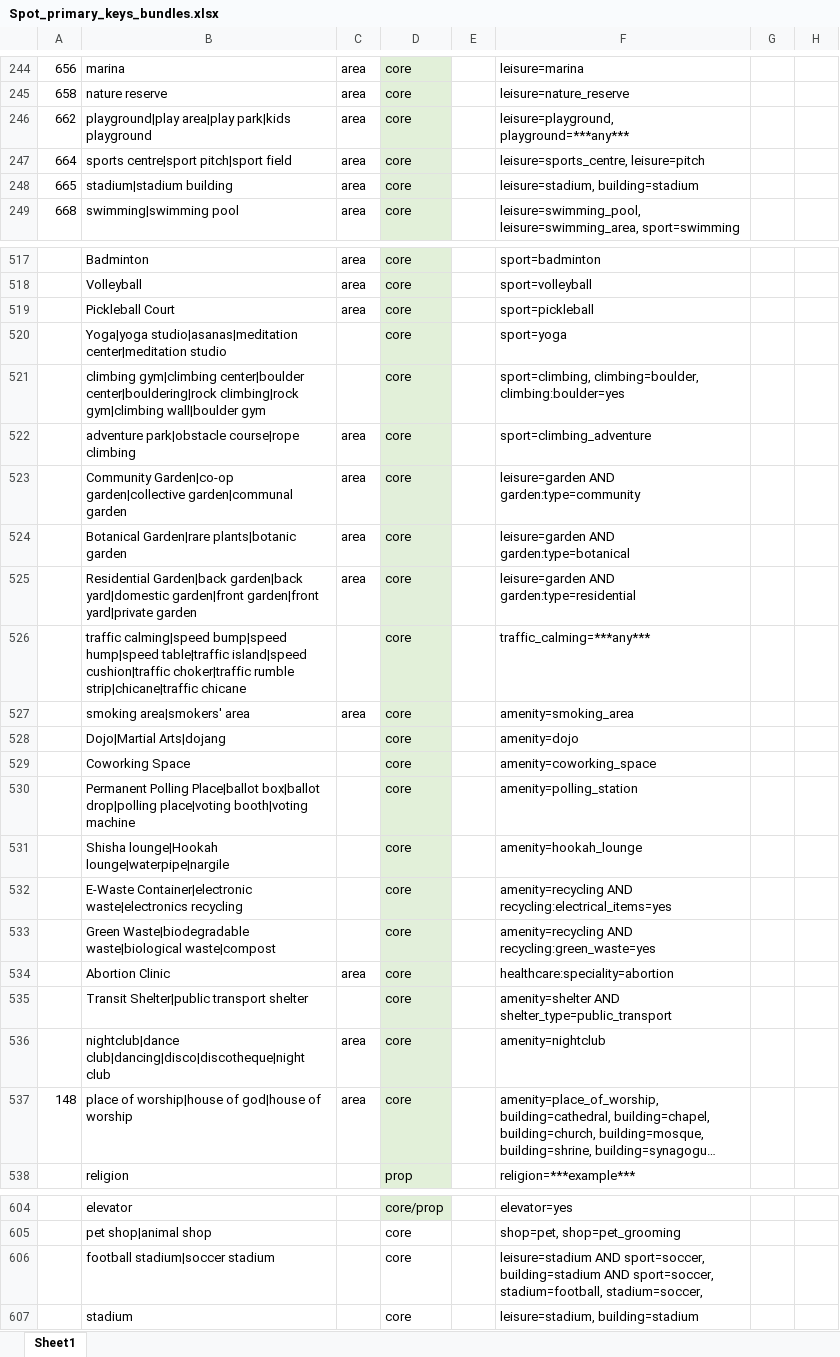
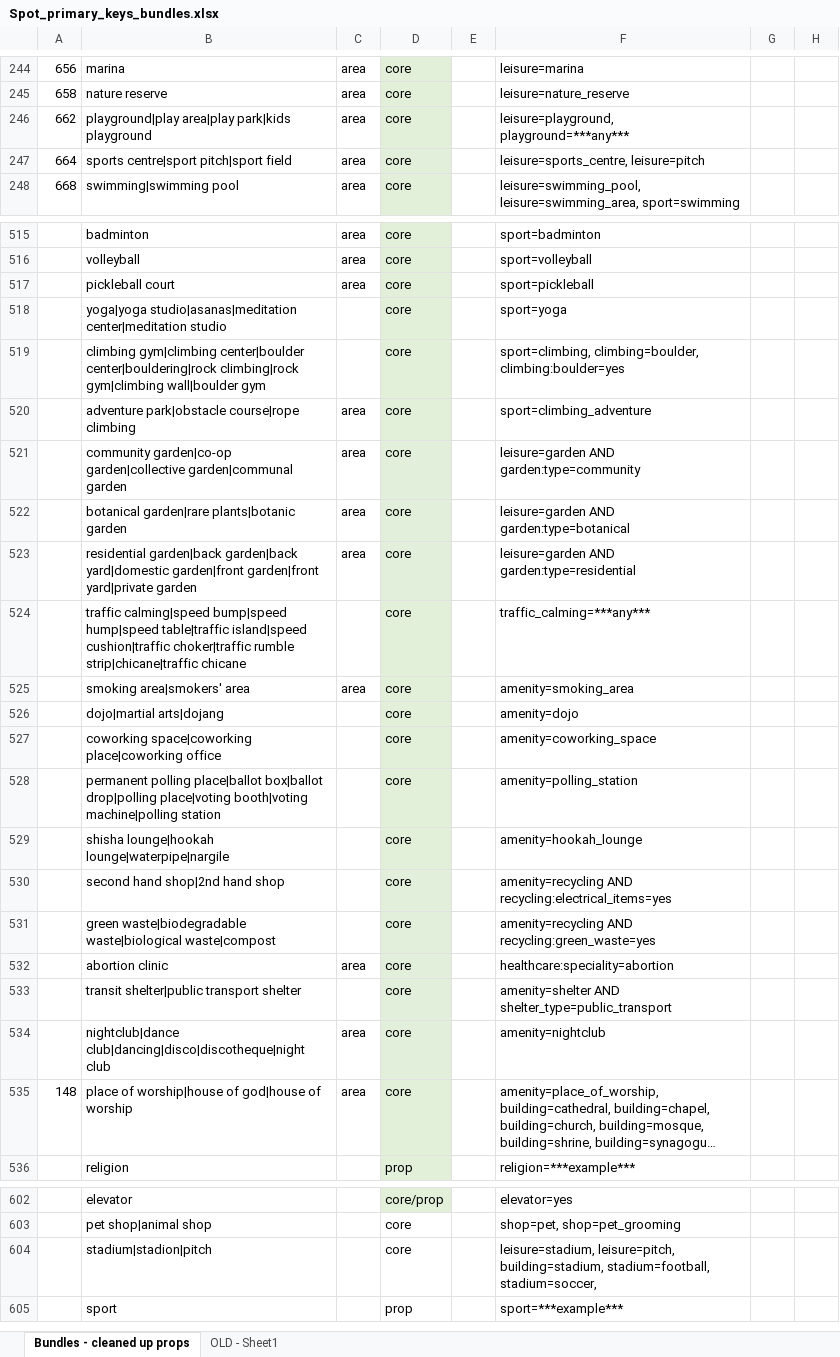
Before and after one commit to dw-innovation/kid2-spot-datageneration, an Excel workbook: datageneration/data/Spot_primary_keys_bundles.xlsx, sheet Bundles - cleaned up props, drawn as a sheet; only a part is shown, gaps mark what is left out; long unchanged cells end in …; values as stored, in another font and other column widths than the file's, no borders; removed rows and columns are numbered as before the commit, all else as after; the diff covers the shown part only; the diff names each change by its address in the sheet, - before the commit and + after, or states it on an @@ line.

```diff
--- a/datageneration/data/Spot_primary_keys_bundles.xlsx (sheet Bundles - cleaned up props)
+++ b/datageneration/data/Spot_primary_keys_bundles.xlsx (sheet Bundles - cleaned up props)
-sheet tab: Sheet1
+sheet tab: Bundles - cleaned up props
+sheet tab: OLD - Sheet1
-row 248: 665 | stadium|stadium building | area | core |  | leisure=stadium, building=stadium
-B515: Badminton
+B515: badminton
-B516: Volleyball
+B516: volleyball
-B517: Pickleball Court
+B517: pickleball court
-B518: Yoga|yoga studio|asanas|meditation center|meditation…
+B518: yoga|yoga studio|asanas|meditation center|meditation…
-B521: Community Garden|co-op garden|collective garden|communal…
+B521: community garden|co-op garden|collective garden|communal…
-B522: Botanical Garden|rare plants|botanic garden
+B522: botanical garden|rare plants|botanic garden
-B523: Residential Garden|back garden|back yard|domestic…
+B523: residential garden|back garden|back yard|domestic…
-B526: Dojo|Martial Arts|dojang
+B526: dojo|martial arts|dojang
-B527: Coworking Space
+B527: coworking space|coworking place|coworking office
-B528: Permanent Polling Place|ballot box|ballot drop|polling place|voting booth|voting machine
+B528: permanent polling place|ballot box|ballot drop|polling place|voting booth|voting machine|polling station
-B529: Shisha lounge|Hookah lounge|waterpipe|nargile
+B529: shisha lounge|hookah lounge|waterpipe|nargile
-B530: E-Waste Container|electronic waste|electronics recycling
+B530: second hand shop|2nd hand shop
-B531: Green Waste|biodegradable waste|biological waste|compost
+B531: green waste|biodegradable waste|biological waste|compost
-B532: Abortion Clinic
+B532: abortion clinic
-B533: Transit Shelter|public transport shelter
+B533: transit shelter|public transport shelter
-B604: football stadium|soccer stadium
+B604: stadium|stadion|pitch
-F604: leisure=stadium AND sport=soccer, building=stadium AND sport=soccer, stadium=football, stadium=soccer,
+F604: leisure=stadium, leisure=pitch, building=stadium, stadium=football, stadium=soccer,
-row 607:  | stadium |  | core |  | leisure=stadium, building=stadium
+row 605:  | sport |  | prop |  | sport=***example***
```
Also changed, not shown: 1 removed row and 62 edited cells elsewhere in this sheet, 3 other files.
